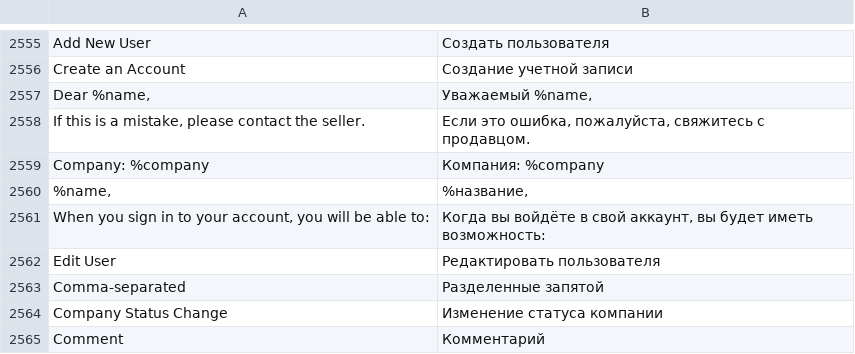
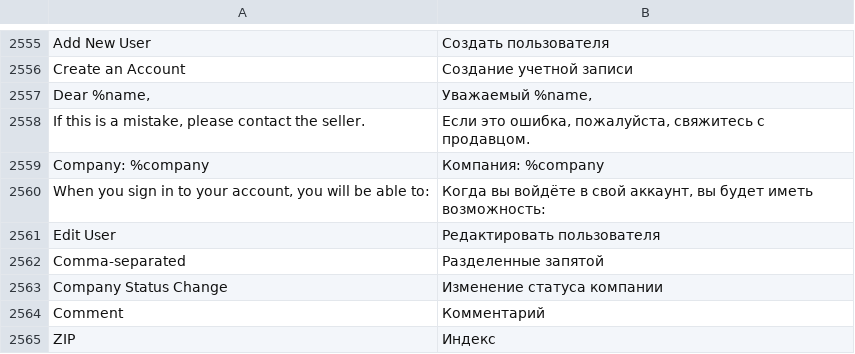
Before and after one commit to magento-l10n/language-ru_RU, a CSV file: ru_RU.csv, drawn as a sheet; only a part is shown, gaps mark what is left out; the shorter side is filled out with more unchanged rows; the diff names each change by its address in the sheet, - before the commit and + after, or states it on an @@ line.

Commit message:
Updating translations from Crowdin.

```diff
--- a/ru_RU.csv
+++ b/ru_RU.csv
-row 2560: %name, | %название,
```
Also changed, not shown: 1 other file.
